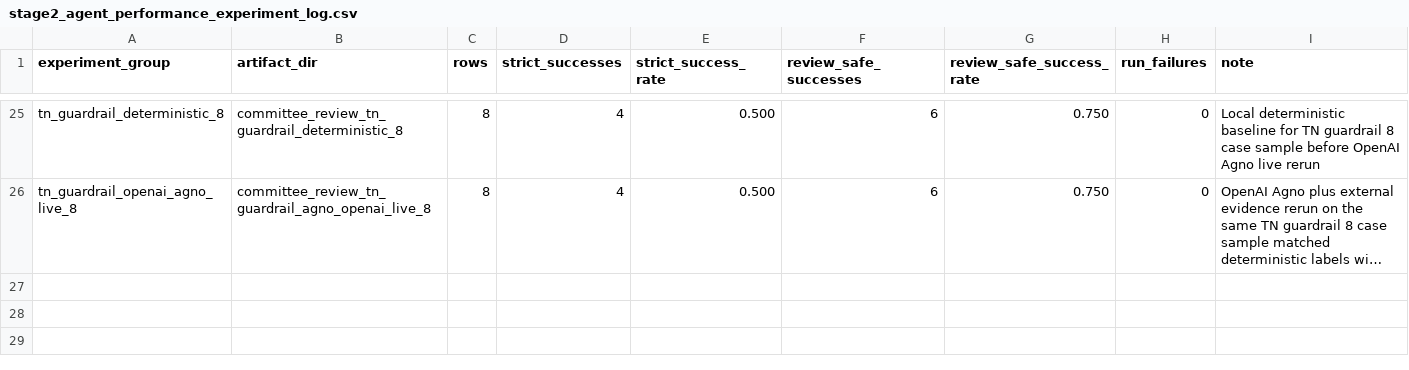
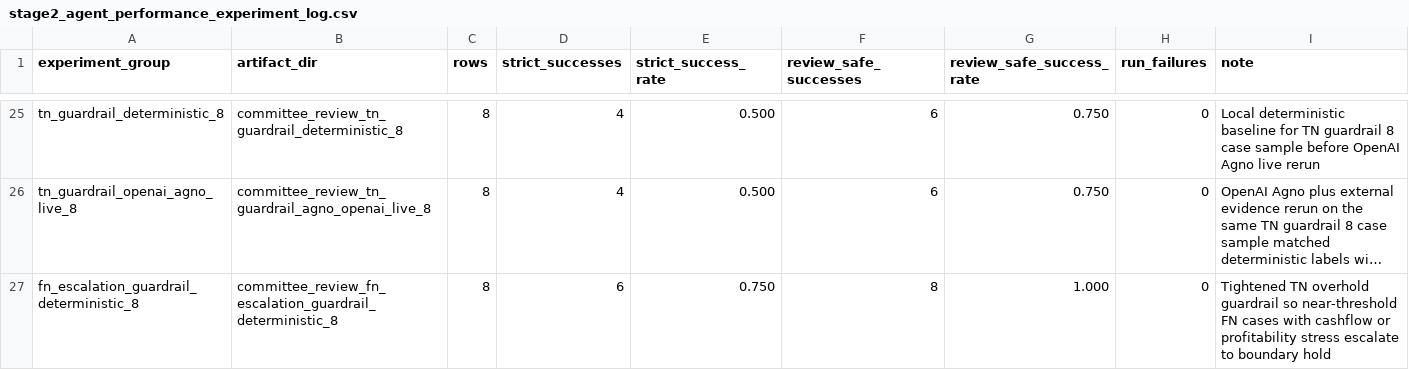
Before and after one commit to LADTO-develop/Corporate-Analysis-System, a CSV file: data/outputs/modeling/feature_43_xgboost/diagnostics/stage2_agents/stage2_agent_performance_experiment_log.csv, drawn as a sheet; only a part is shown, gaps mark what is left out; long unchanged cells end in …; the diff names each change by its address in the sheet, - before the commit and + after, or states it on an @@ line.

```diff
--- a/data/outputs/modeling/feature_43_xgboost/diagnostics/stage2_agents/stage2_agent_performance_experiment_log.csv
+++ b/data/outputs/modeling/feature_43_xgboost/diagnostics/stage2_agents/stage2_agent_performance_experiment_log.csv
+row 27: fn_escalation_guardrail_deterministic_8 | committee_review_fn_escalation_guardrail_deterministic_8 | 8 | 6 | 0.750 | 8 | 1.000 | 0 | Tightened TN overhold guardrail so near-threshold FN cases with cashflow or profitability stress escalate to boundary hold
```
Also changed, not shown: data/outputs/modeling/feature_43_xgboost/diagnostics/stage2_agents/stage2_agent_speed_experiment_log.csv, 7 other files.
